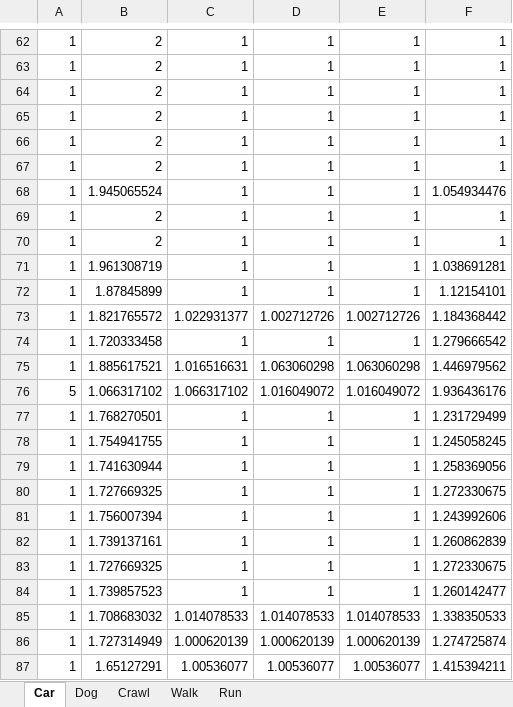
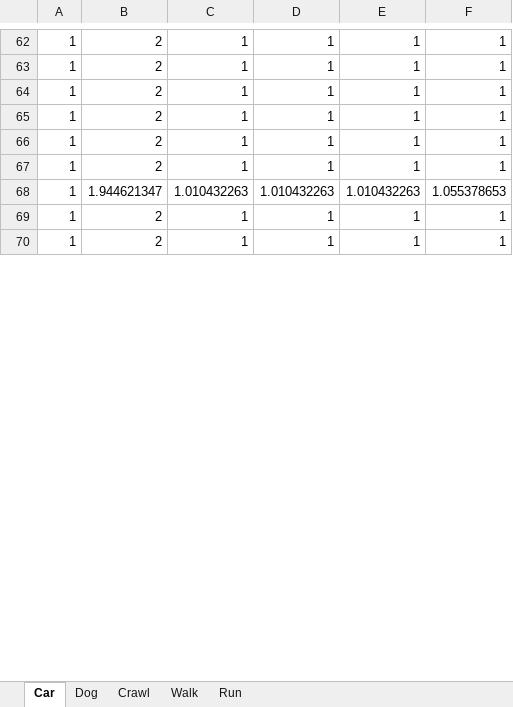
Before and after one commit to KornkamonS/Fuzzi_test, an Excel workbook: Ver3/answerResult.xlsx, sheet Car, drawn as a sheet; only a part is shown, gaps mark what is left out; values as stored, in another font and other column widths than the file's, no borders; removed rows and columns are numbered as before the commit, all else as after; the diff covers the shown part only; the diff names each change by its address in the sheet, - before the commit and + after, or states it on an @@ line.

```diff
--- a/Ver3/answerResult.xlsx (sheet Car)
+++ b/Ver3/answerResult.xlsx (sheet Car)
-row 68: 1 | 1.945065524 | 1 | 1 | 1 | 1.054934476
+row 68: 1 | 1.944621347 | 1.010432263 | 1.010432263 | 1.010432263 | 1.055378653
-row 71: 1 | 1.961308719 | 1 | 1 | 1 | 1.038691281
-row 72: 1 | 1.87845899 | 1 | 1 | 1 | 1.12154101
-row 73: 1 | 1.821765572 | 1.022931377 | 1.002712726 | 1.002712726 | 1.184368442
-row 74: 1 | 1.720333458 | 1 | 1 | 1 | 1.279666542
-row 75: 1 | 1.885617521 | 1.016516631 | 1.063060298 | 1.063060298 | 1.446979562
-row 76: 5 | 1.066317102 | 1.066317102 | 1.016049072 | 1.016049072 | 1.936436176
-row 77: 1 | 1.768270501 | 1 | 1 | 1 | 1.231729499
-row 78: 1 | 1.754941755 | 1 | 1 | 1 | 1.245058245
-row 79: 1 | 1.741630944 | 1 | 1 | 1 | 1.258369056
-row 80: 1 | 1.727669325 | 1 | 1 | 1 | 1.272330675
-row 81: 1 | 1.756007394 | 1 | 1 | 1 | 1.243992606
-row 82: 1 | 1.739137161 | 1 | 1 | 1 | 1.260862839
-row 83: 1 | 1.727669325 | 1 | 1 | 1 | 1.272330675
-row 84: 1 | 1.739857523 | 1 | 1 | 1 | 1.260142477
-row 85: 1 | 1.708683032 | 1.014078533 | 1.014078533 | 1.014078533 | 1.338350533
-row 86: 1 | 1.727314949 | 1.000620139 | 1.000620139 | 1.000620139 | 1.274725874
-row 87: 1 | 1.65127291 | 1.00536077 | 1.00536077 | 1.00536077 | 1.415394211
```
Also changed, not shown: 87 added rows and 70 removed rows elsewhere in this sheet, sheet Crawl, sheet Dog, sheet Walk, sheet Run, 14 other files.
